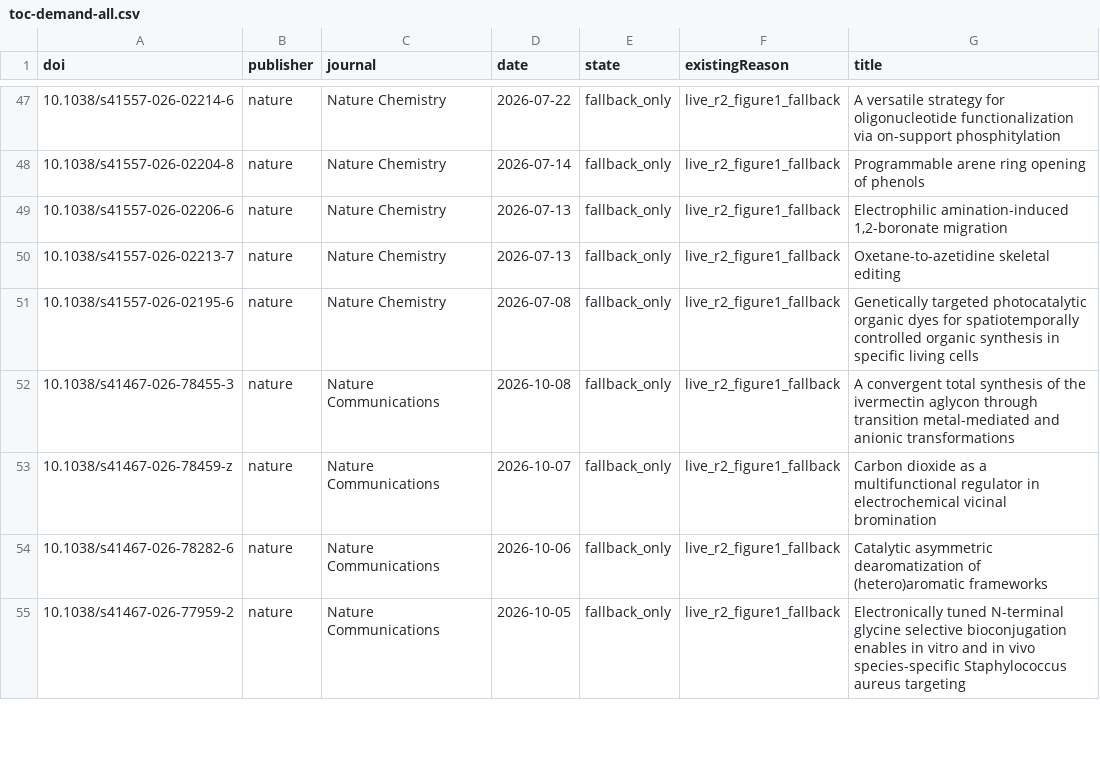
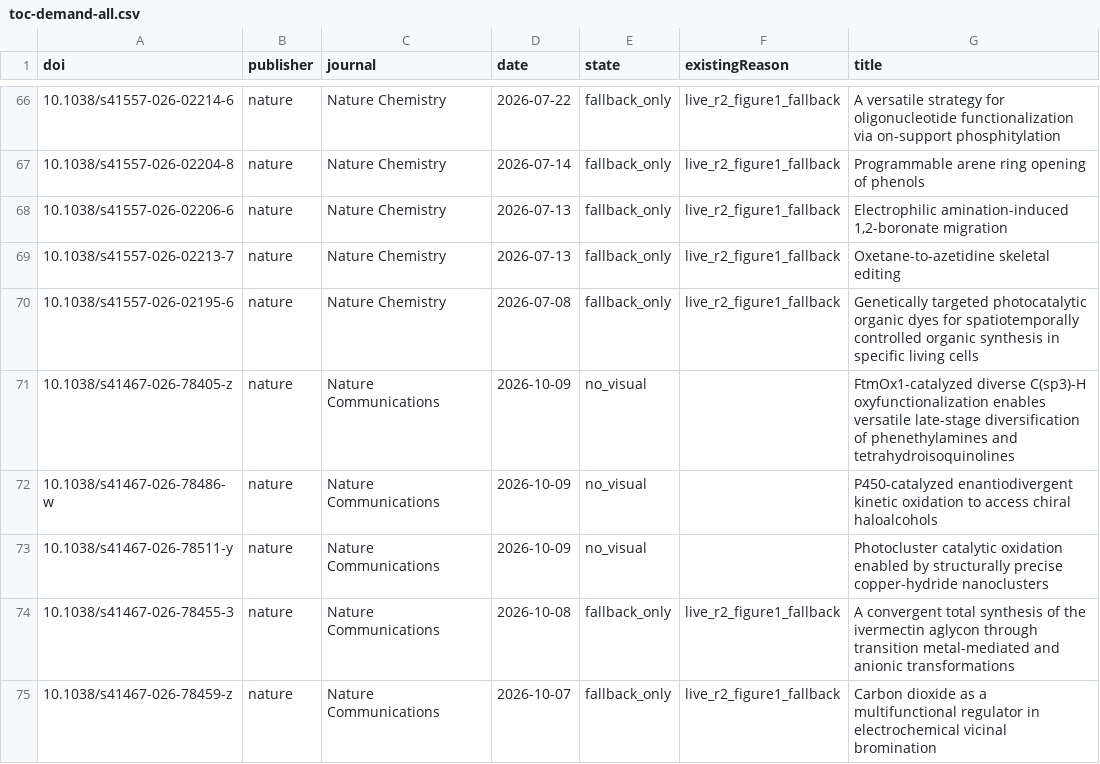
Before and after one commit to zhou526316-sys/organic-synthesis-gallery, a CSV file: toc-collector/queues/toc-demand-all.csv, drawn as a sheet; only a part is shown, gaps mark what is left out; the shorter side is filled out with more unchanged rows; the diff covers the shown part only; the diff names each change by its address in the sheet, - before the commit and + after, or states it on an @@ line.

```diff
--- a/toc-collector/queues/toc-demand-all.csv
+++ b/toc-collector/queues/toc-demand-all.csv
+row 71: 10.1038/s41467-026-78405-z | nature | Nature Communications | 2026-10-09 | no_visual |  | FtmOx1-catalyzed diverse C(sp3)-H oxyfunctionalization enables versatile late-stage diversification of phenethylamines and tetrahydroisoquinolines
+row 72: 10.1038/s41467-026-78486-w | nature | Nature Communications | 2026-10-09 | no_visual |  | P450-catalyzed enantiodivergent kinetic oxidation to access chiral haloalcohols
+row 73: 10.1038/s41467-026-78511-y | nature | Nature Communications | 2026-10-09 | no_visual |  | Photocluster catalytic oxidation enabled by structurally precise copper-hydride nanoclusters
```
Also changed, not shown: 20 added rows elsewhere in this file, 8 other files.
